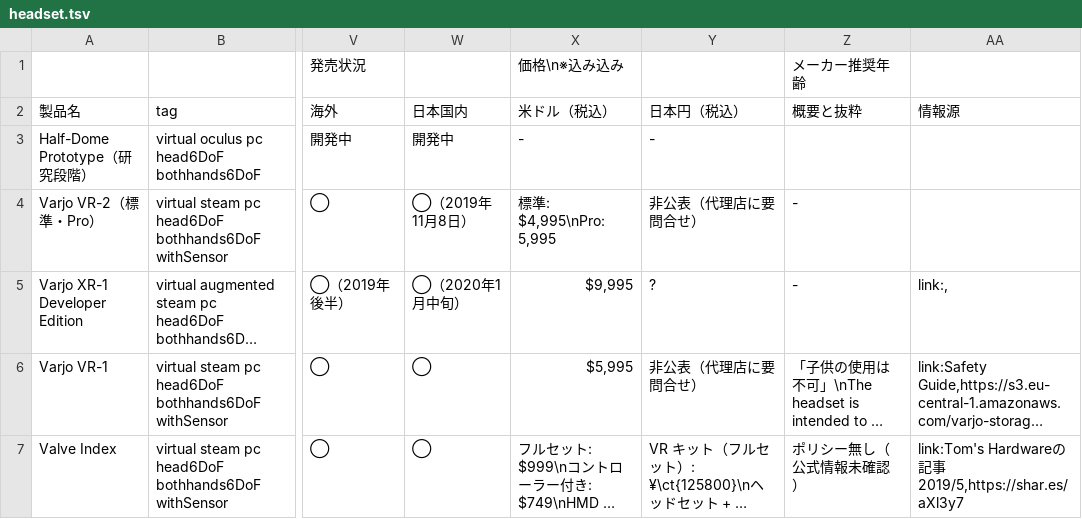
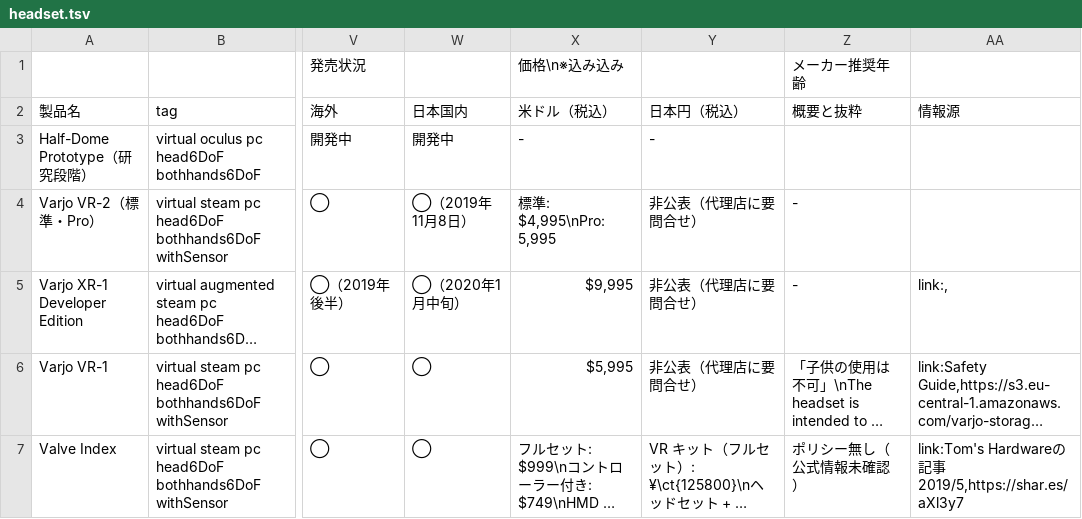
Before and after one commit to yutokun/XR-Headset-Comparison, a TSV file: headset.tsv, drawn as a sheet; only a part is shown, gaps mark what is left out; long unchanged cells end in …; the diff names each change by its address in the sheet, - before the commit and + after, or states it on an @@ line.

Commit message:
XR-1 の価格が要問い合わせであることを追記

```diff
--- a/headset.tsv
+++ b/headset.tsv
-Y5 (日本円（税込）): ?
+Y5 (日本円（税込）): 非公表（代理店に要問合せ）
```
